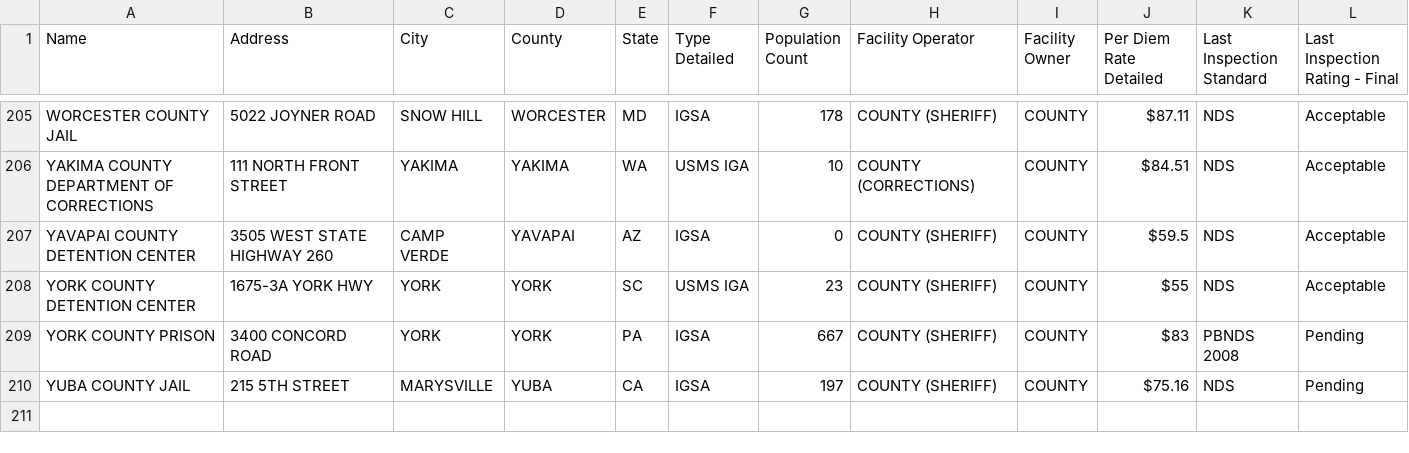
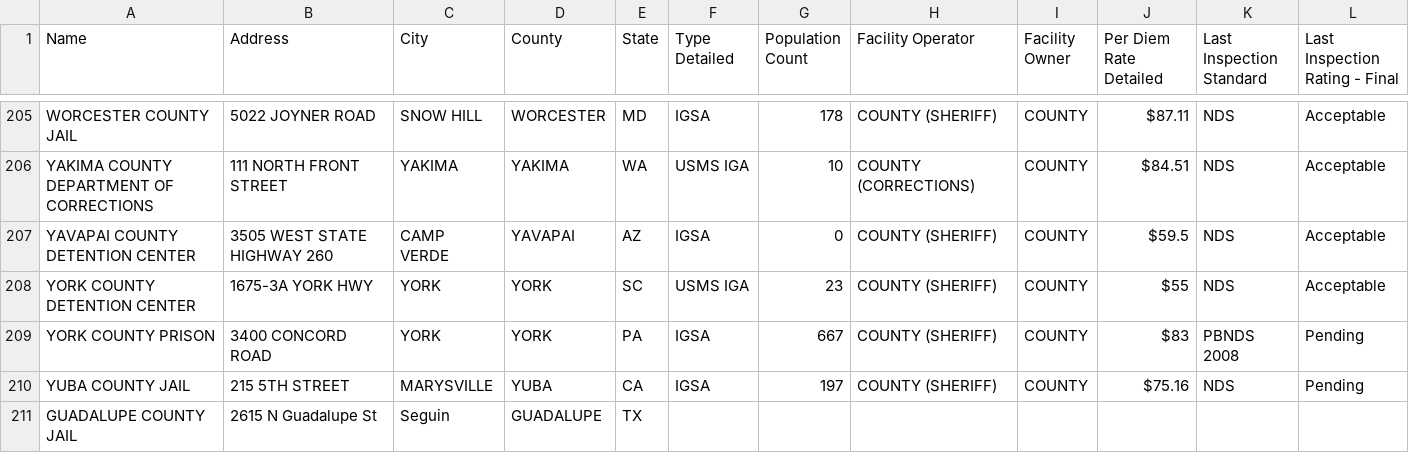
Before and after one commit to mexistentialist/death-by-detention, a CSV file: data/detention_centers.csv, drawn as a sheet; only a part is shown, gaps mark what is left out.

Commit message:
Add guadalupe county jail

```diff
--- a/data/detention_centers.csv
+++ b/data/detention_centers.csv
@@ -210 +210,2 @@ YORK COUNTY PRISON,3400 CONCORD ROAD,YORK,YORK,PA,IGSA,667,COUNTY (SHERIFF),COUN
 YUBA COUNTY JAIL,215 5TH STREET,MARYSVILLE,YUBA,CA,IGSA,197,COUNTY (SHERIFF),COUNTY,$75.16,NDS,Pending
+GUADALUPE COUNTY JAIL,2615 N Guadalupe St,Seguin,GUADALUPE,TX,,,,,,,
```
Also changed, not shown: data/inmate_deaths.csv.
